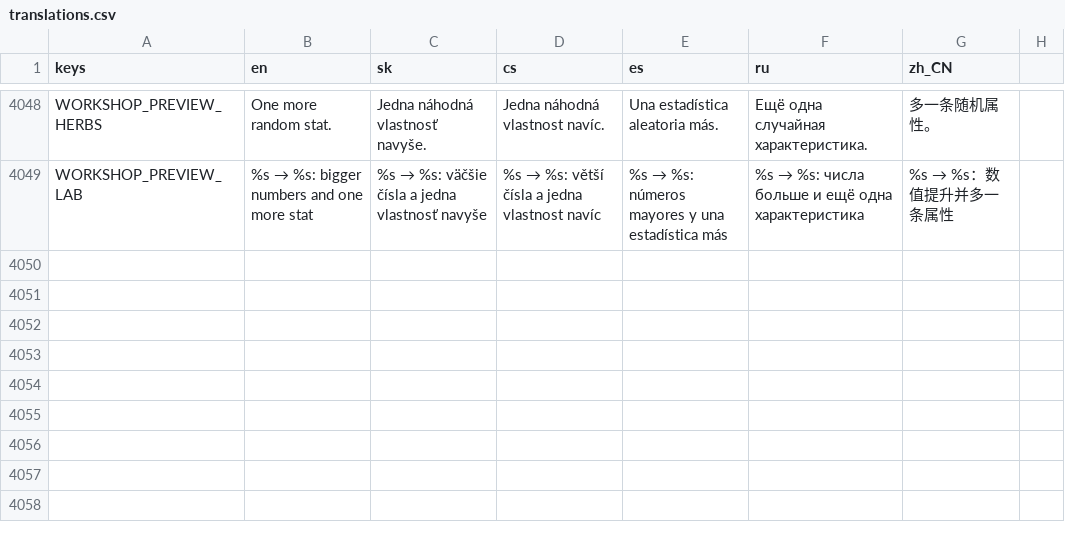
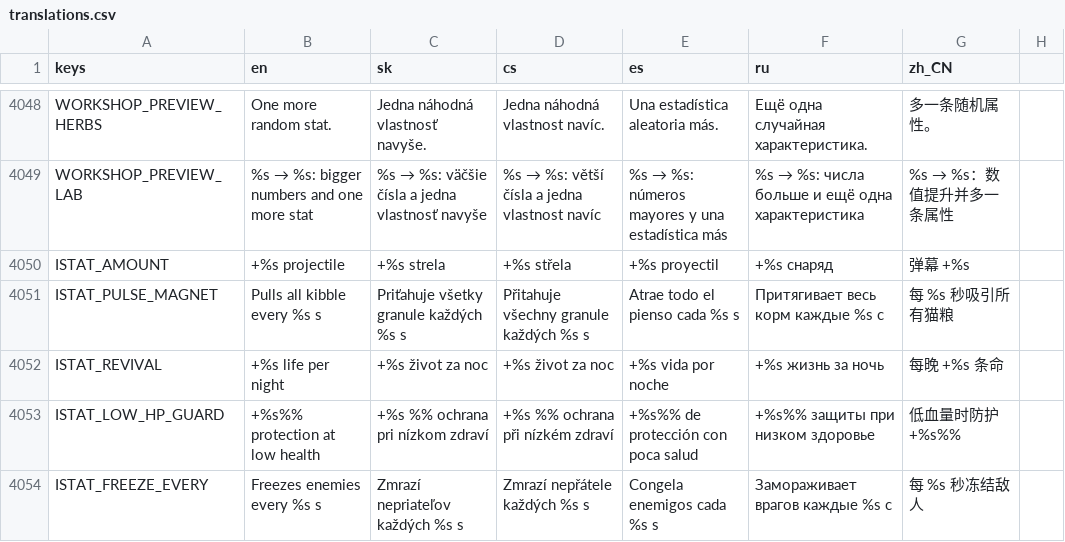
Before and after one commit to johnniccon01/cat-survivors, a CSV file: locale/translations.csv, drawn as a sheet; only a part is shown, gaps mark what is left out; the diff names each change by its address in the sheet, - before the commit and + after, or states it on an @@ line.

```diff
--- a/locale/translations.csv
+++ b/locale/translations.csv
+row 4050: ISTAT_AMOUNT | +%s projectile | +%s strela | +%s střela | +%s proyectil | +%s снаряд | 弹幕 +%s
+row 4051: ISTAT_PULSE_MAGNET | Pulls all kibble every %s s | Priťahuje všetky granule každých %s s | Přitahuje všechny granule každých %s s | Atrae todo el pienso cada %s s | Притягивает весь корм каждые %s с | 每 %s 秒吸引所有猫粮
+row 4052: ISTAT_REVIVAL | +%s life per night | +%s život za noc | +%s život za noc | +%s vida por noche | +%s жизнь за ночь | 每晚 +%s 条命
+row 4053: ISTAT_LOW_HP_GUARD | +%s%% protection at low health | +%s %% ochrana pri nízkom zdraví | +%s %% ochrana při nízkém zdraví | +%s%% de protección con poca salud | +%s%% защиты при низком здоровье | 低血量时防护 +%s%%
+row 4054: ISTAT_FREEZE_EVERY | Freezes enemies every %s s | Zmrazí nepriateľov každých %s s | Zmrazí nepřátele každých %s s | Congela enemigos cada %s s | Замораживает врагов каждые %s с | 每 %s 秒冻结敌人
```
Also changed, not shown: 9 other files.
